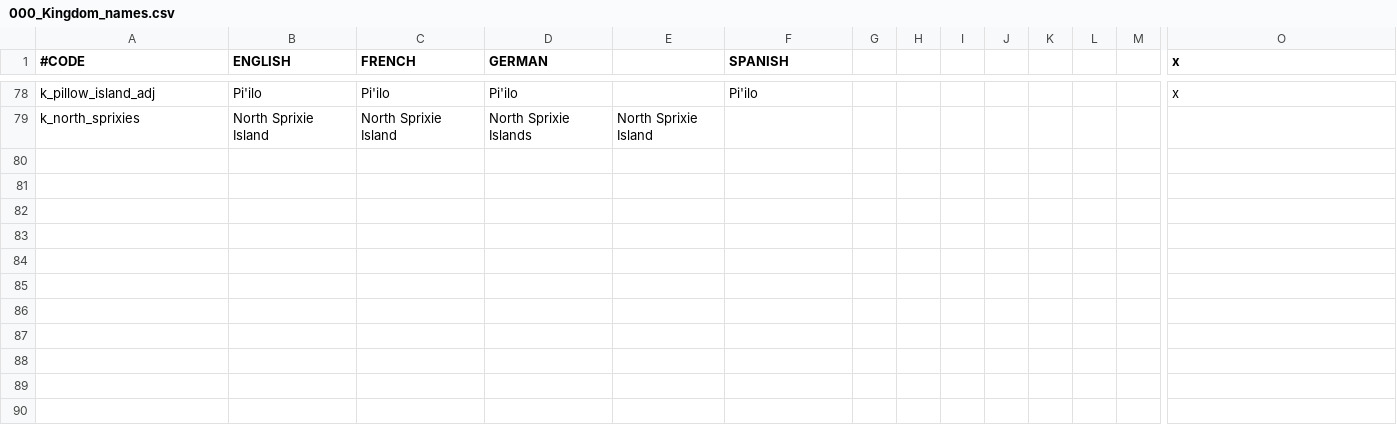
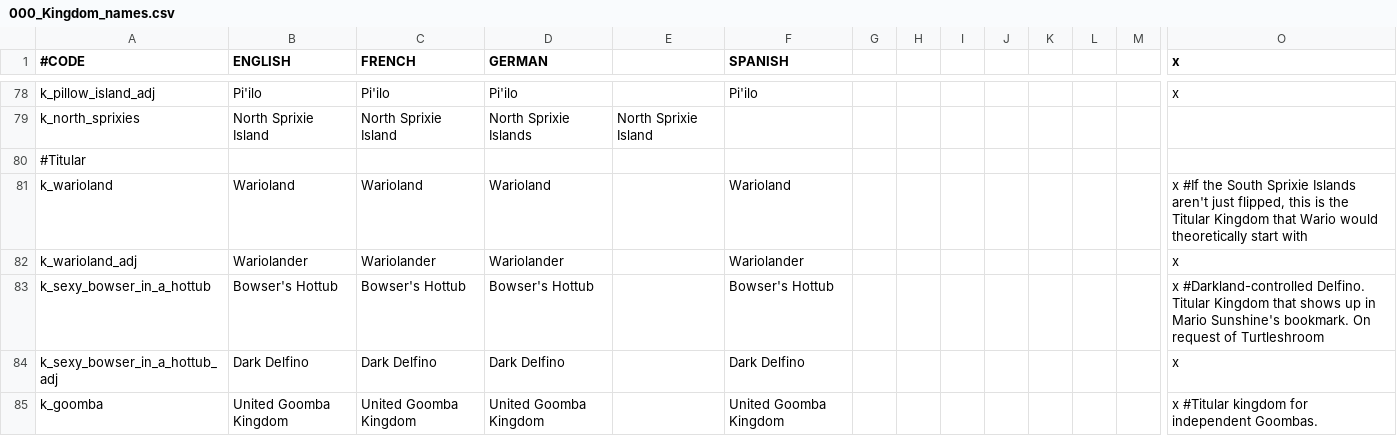
Before and after one commit to TurtleShroom/Super_Mario_Mod, a CSV file: AL-TSP-MARIO/localisation/000_Kingdom_names.csv, drawn as a sheet; only a part is shown, gaps mark what is left out; rows hold the shown columns only; the diff covers the shown part only; the diff names each change by its address in the sheet, - before the commit and + after, or states it on an @@ line.

Commit message:
Added some titular Kingdoms

```diff
--- a/AL-TSP-MARIO/localisation/000_Kingdom_names.csv
+++ b/AL-TSP-MARIO/localisation/000_Kingdom_names.csv
+row 80: #Titular
+row 81: k_warioland | Warioland | Warioland | Warioland |  | Warioland |  |  |  |  |  |  |  | x #If the South Sprixie Islands aren't just flipped, this is the Titular Kingdom that Wario would theoretically start with
+row 82: k_warioland_adj | Wariolander | Wariolander | Wariolander |  | Wariolander |  |  |  |  |  |  |  | x
+row 83: k_sexy_bowser_in_a_hottub | Bowser's Hottub | Bowser's Hottub | Bowser's Hottub |  | Bowser's Hottub |  |  |  |  |  |  |  | x #Darkland-controlled Delfino. Titular Kingdom that shows up in Mario Sunshine's bookmark. On request of Turtleshroom
+row 84: k_sexy_bowser_in_a_hottub_adj | Dark Delfino | Dark Delfino | Dark Delfino |  | Dark Delfino |  |  |  |  |  |  |  | x
+row 85: k_goomba | United Goomba Kingdom | United Goomba Kingdom | United Goomba Kingdom |  | United Goomba Kingdom |  |  |  |  |  |  |  | x #Titular kingdom for independent Goombas.
```
Also changed, not shown: 6 added rows and 9 edited cells elsewhere in this file.
